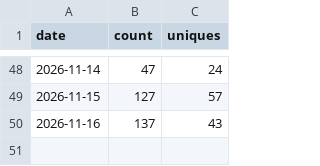
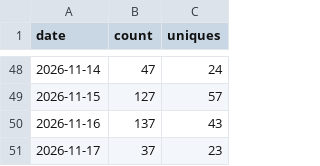
Before and after one commit to jeiel85/markleaf-android, a CSV file: clones.csv, drawn as a sheet; only a part is shown, gaps mark what is left out; the diff names each change by its address in the sheet, - before the commit and + after, or states it on an @@ line.

```diff
--- a/clones.csv
+++ b/clones.csv
+row 51: 2026-11-17 | 37 | 23
```
Also changed, not shown: paths.csv, referrers.csv, 2 other files.
